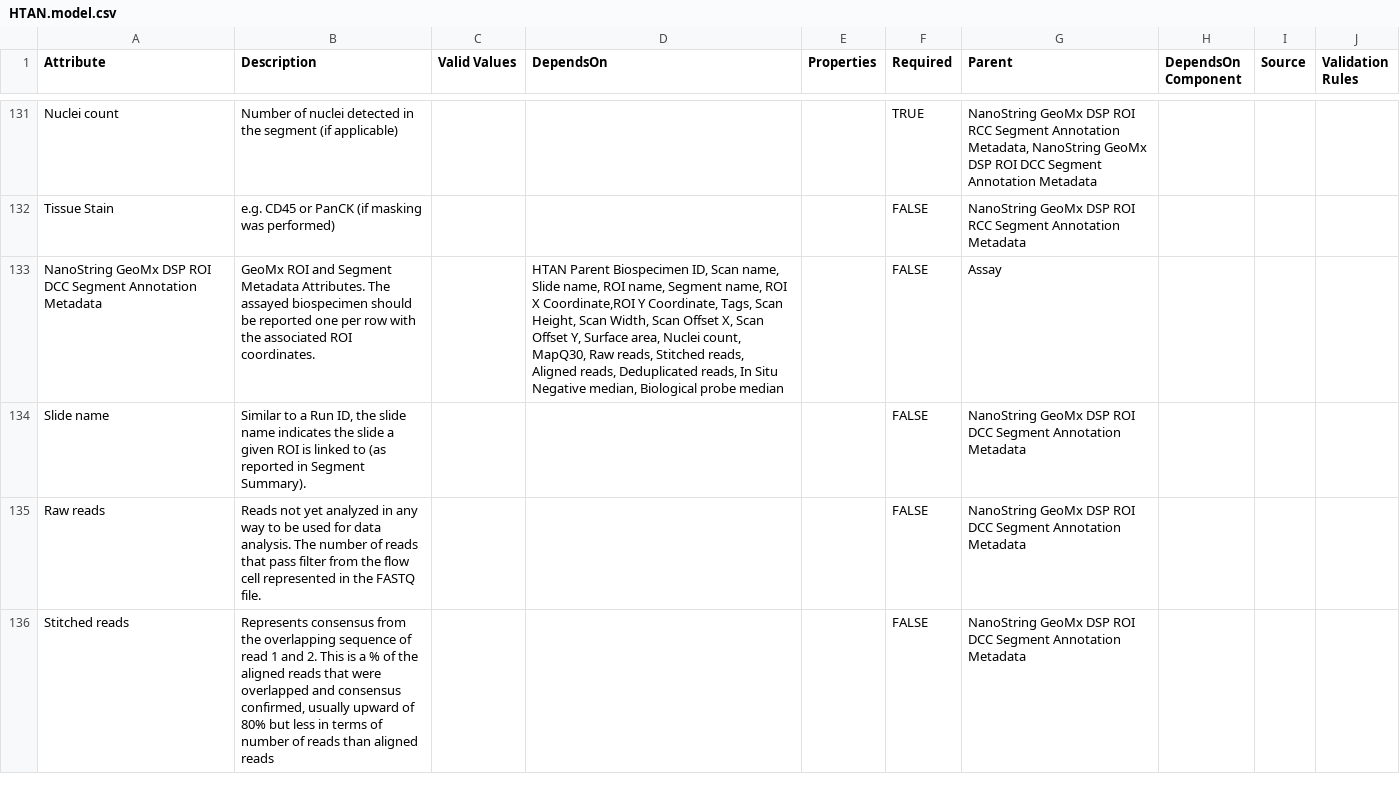
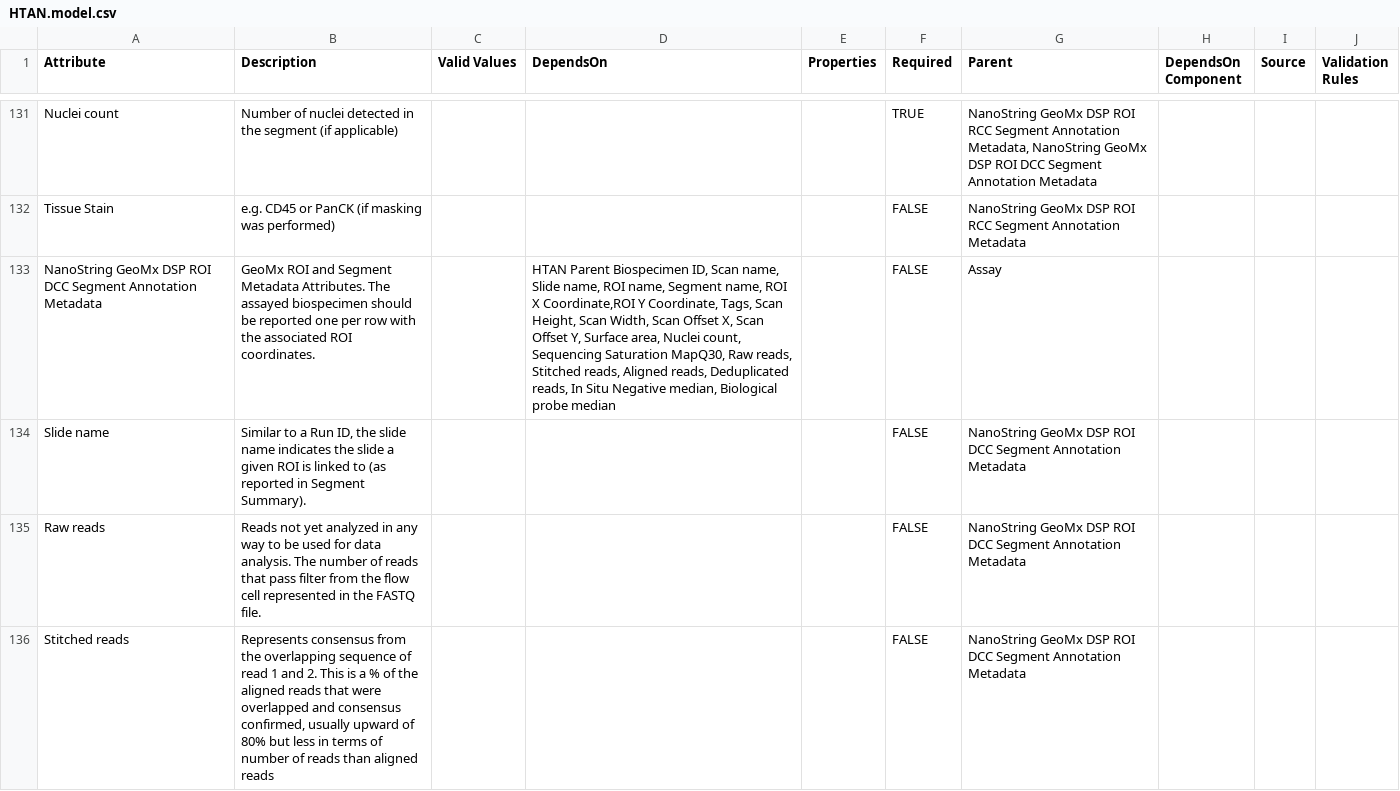
Before and after one commit to ncihtan/data-models, a CSV file: HTAN.model.csv, drawn as a sheet; only a part is shown, gaps mark what is left out; the diff covers the shown part only.

Commit message:
CL Comment Fixes

```diff
--- a/HTAN.model.csv
+++ b/HTAN.model.csv
@@ -132,4 +132,3 @@ Nuclei count,Number of nuclei detected in the segment (if applicable),,,,TRUE,"N
 Tissue Stain,e.g. CD45 or PanCK (if masking was performed),,,,FALSE,NanoString GeoMx DSP ROI RCC Segment Annotation Metadata,,,
-NanoString GeoMx DSP ROI DCC Segment Annotation Metadata,GeoMx ROI and Segment Metadata Attributes. The assayed biospecimen should be reported one per row with the associated ROI coordinates. ,,"HTAN Parent Biospecimen ID, Scan name, Slide name, ROI name, Segment name, ROI X Coordinate,ROI Y Coordinate, Tags, Scan Height, Scan Width, Scan Offset X, Scan Offset Y, Surface area, Nuclei count, MapQ30, Raw reads, Stitched reads,
-Aligned reads, Deduplicated reads, In Situ Negative median, Biological probe median",,FALSE,Assay,,,
+NanoString GeoMx DSP ROI DCC Segment Annotation Metadata,GeoMx ROI and Segment Metadata Attributes. The assayed biospecimen should be reported one per row with the associated ROI coordinates. ,,"HTAN Parent Biospecimen ID, Scan name, Slide name, ROI name, Segment name, ROI X Coordinate,ROI Y Coordinate, Tags, Scan Height, Scan Width, Scan Offset X, Scan Offset Y, Surface area, Nuclei count, Sequencing Saturation MapQ30, Raw reads, Stitched reads, Aligned reads, Deduplicated reads, In Situ Negative median, Biological probe median",,FALSE,Assay,,,
 Slide name,"Similar to a Run ID, the slide name indicates the slide a given ROI is linked to (as reported in Segment Summary).",,,,FALSE,NanoString GeoMx DSP ROI DCC Segment Annotation Metadata,,,
```
Also changed, not shown: 3 edited cells elsewhere in this file.
